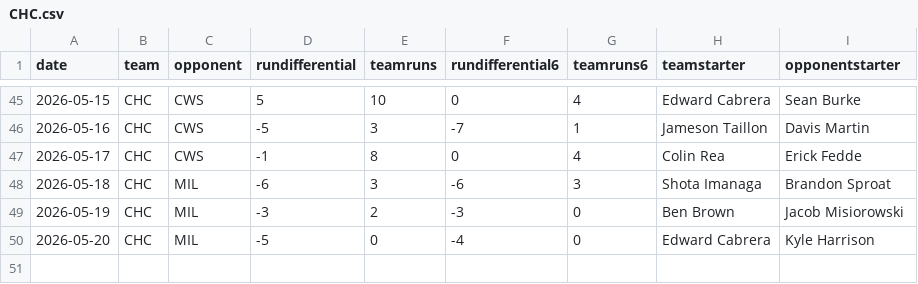
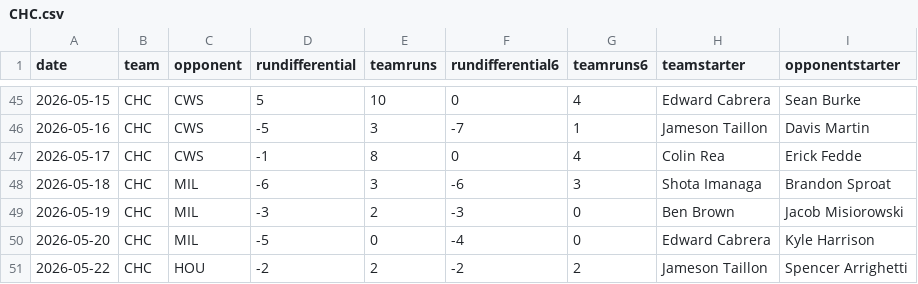
Before and after one commit to fantasy-toolz/mlb-predictions, a CSV file: data/2026/teams/CHC.csv, drawn as a sheet; only a part is shown, gaps mark what is left out.

```diff
--- a/data/2026/teams/CHC.csv
+++ b/data/2026/teams/CHC.csv
@@ -50 +50,2 @@ date,team,opponent,rundifferential,teamruns,rundifferential6,teamruns6,teamstart
 2026-05-20,CHC,MIL,-5,0,-4,0,Edward Cabrera,Kyle Harrison
+2026-05-22,CHC,HOU,-2,2,-2,2,Jameson Taillon,Spencer Arrighetti
```
Also changed, not shown: data/2026/teams/CLE.csv, data/2026/teams/HOU.csv, 28 other files.
